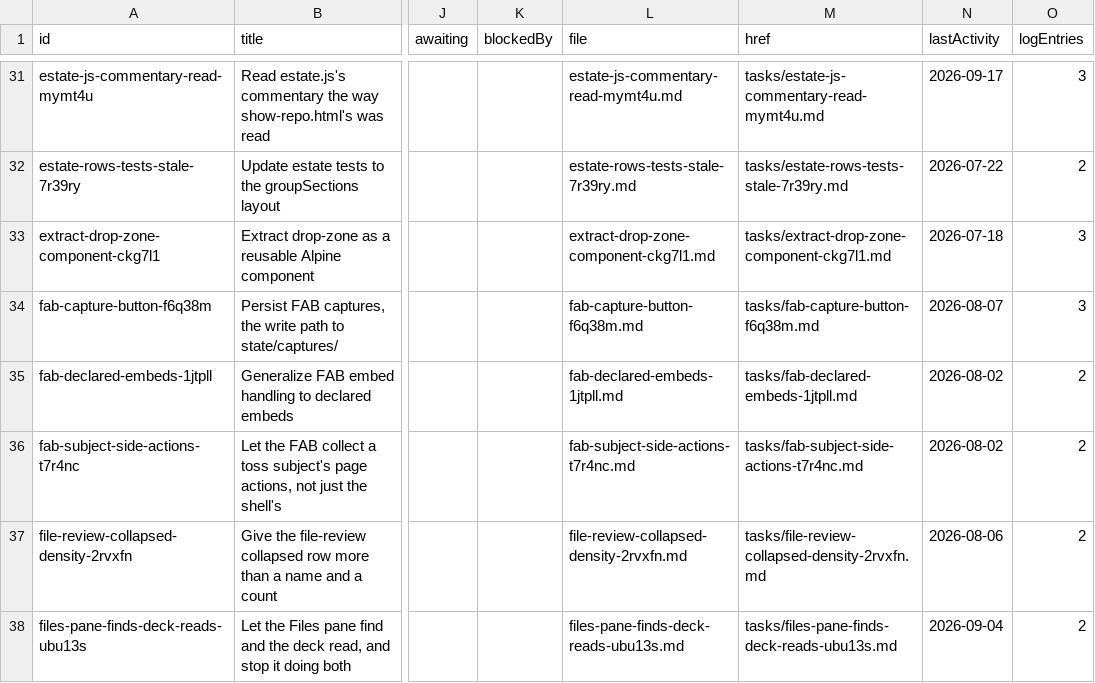
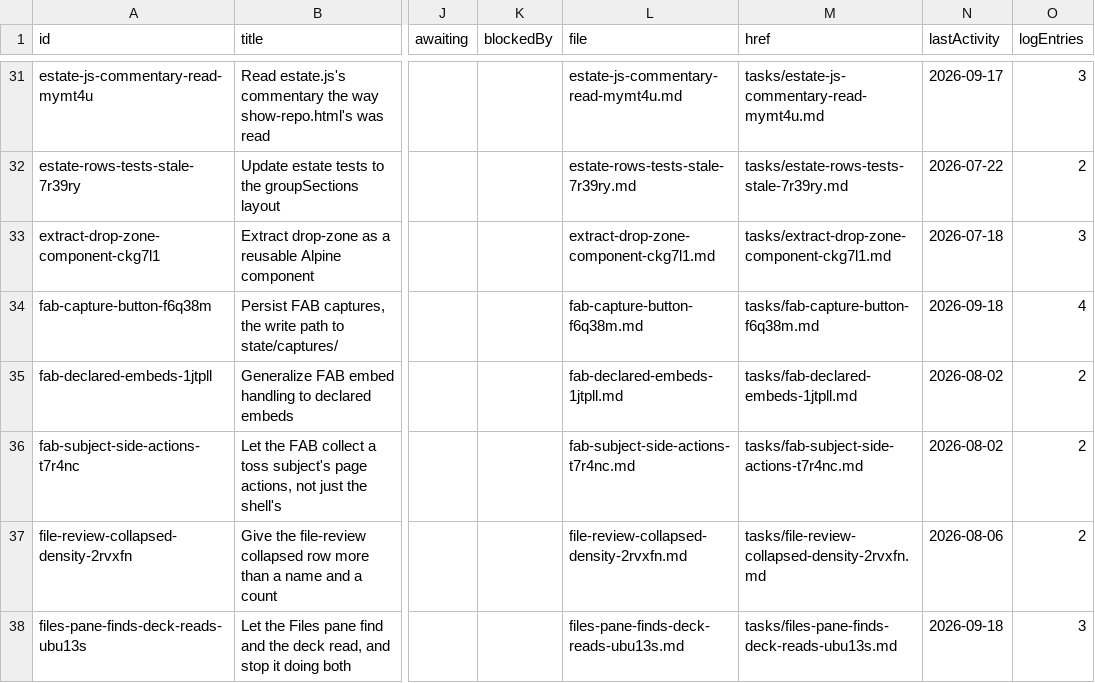
Before and after one commit to mehrlander/web-tools, a CSV file: tracker/board.csv, drawn as a sheet; only a part is shown, gaps mark what is left out; the diff covers the shown part only; the diff names each change by its address in the sheet, - before the commit and + after, or states it on an @@ line.

```diff
--- a/tracker/board.csv
+++ b/tracker/board.csv
-N34 (lastActivity): 2026-08-07
+N34 (lastActivity): 2026-09-18
-O34 (logEntries): 3
+O34 (logEntries): 4
-N38 (lastActivity): 2026-09-04
+N38 (lastActivity): 2026-09-18
-O38 (logEntries): 2
+O38 (logEntries): 3
```
Also changed, not shown: 36 edited cells elsewhere in this file, docs/docs.csv, docs/tests.csv, 6 other files.
